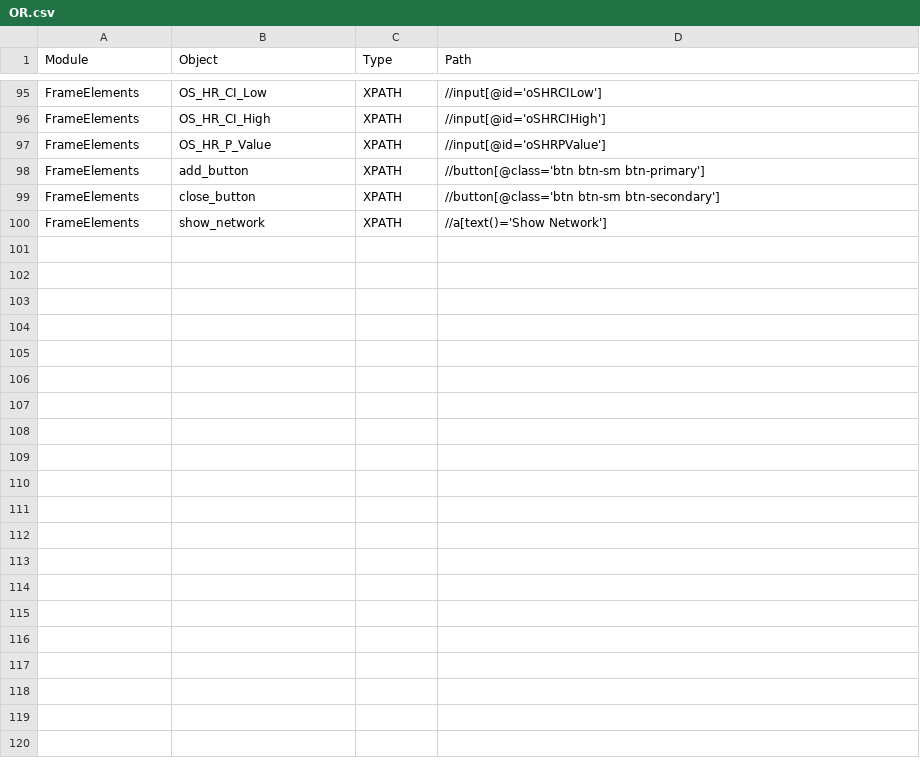
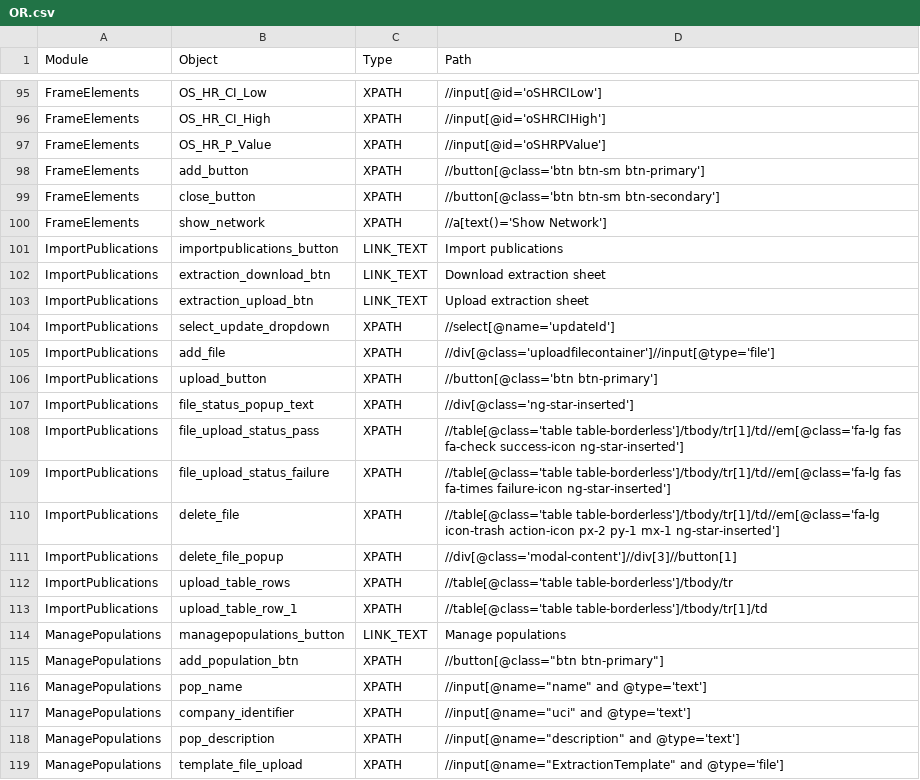
Before and after one commit to shilpasairam/shilpasairam, a CSV file: Configurations/OR.csv, drawn as a sheet; only a part is shown, gaps mark what is left out; the diff covers the shown part only.

```diff
--- a/Configurations/OR.csv
+++ b/Configurations/OR.csv
@@ -100 +100,20 @@ FrameElements,close_button,XPATH,//button[@class='btn btn-sm btn-secondary']
 FrameElements,show_network,XPATH,//a[text()='Show Network']
+ImportPublications,importpublications_button,LINK_TEXT,Import publications
+ImportPublications,extraction_download_btn,LINK_TEXT,Download extraction sheet
+ImportPublications,extraction_upload_btn,LINK_TEXT,Upload extraction sheet
+ImportPublications,select_update_dropdown,XPATH,//select[@name='updateId']
+ImportPublications,add_file,XPATH,//div[@class='uploadfilecontainer']//input[@type='file']
+ImportPublications,upload_button,XPATH,//button[@class='btn btn-primary']
+ImportPublications,file_status_popup_text,XPATH,//div[@class='ng-star-inserted']
+ImportPublications,file_upload_status_pass,XPATH,//table[@class='table table-borderless']/tbody/tr[1]/td//em[@class='fa-lg fas fa-check success-icon ng-star-inserted']
+ImportPublications,file_upload_status_failure,XPATH,//table[@class='table table-borderless']/tbody/tr[1]/td//em[@class='fa-lg fas fa-times failure-icon ng-star-inserted']
+ImportPublications,delete_file,XPATH,//table[@class='table table-borderless']/tbody/tr[1]/td//em[@class='fa-lg icon-trash action-icon px-2 py-1 mx-1 ng-star-inserted']
+ImportPublications,delete_file_popup,XPATH,//div[@class='modal-content']//div[3]//button[1]
+ImportPublications,upload_table_rows,XPATH,//table[@class='table table-borderless']/tbody/tr
+ImportPublications,upload_table_row_1,XPATH,//table[@class='table table-borderless']/tbody/tr[1]/td
+ManagePopulations,managepopulations_button,LINK_TEXT,Manage populations
+ManagePopulations,add_population_btn,XPATH,"//button[@class=""btn btn-primary""]"
+ManagePopulations,pop_name,XPATH,"//input[@name=""name"" and @type='text']"
+ManagePopulations,company_identifier,XPATH,"//input[@name=""uci"" and @type='text']"
+ManagePopulations,pop_description,XPATH,"//input[@name=""description"" and @type='text']"
+ManagePopulations,template_file_upload,XPATH,"//input[@name=""ExtractionTemplate"" and @type='file']"
```
Also changed, not shown: 31 added rows elsewhere in this file, 23 other files.
